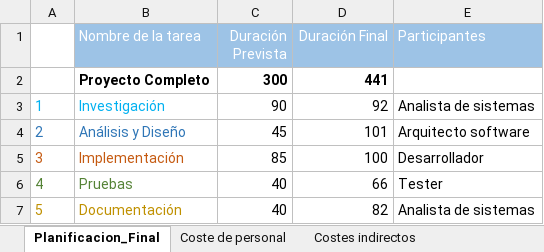
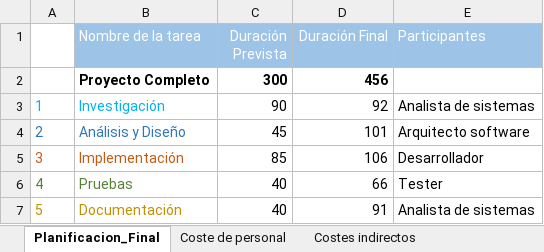
Before and after one commit to samuelmorenov/El-Favor-de-las-Guerreras, an Excel workbook: doc/anexos/Capítulo 11. Presupuesto final.xlsx, sheet Planificacion_Final, drawn as a sheet; values as stored, in another font and other column widths than the file's, no borders; charts and pictures not drawn; the diff names each change by its address in the sheet, - before the commit and + after, or states it on an @@ line.

```diff
--- a/doc/anexos/Capítulo 11. Presupuesto final.xlsx (sheet Planificacion_Final)
+++ b/doc/anexos/Capítulo 11. Presupuesto final.xlsx (sheet Planificacion_Final)
-D2 (Duración Final): 441
+D2 (Duración Final): 456
-D5 (Duración Final): 100
+D5 (Duración Final): 106
-D7 (Duración Final): 82
+D7 (Duración Final): 91
```
Also changed, not shown: sheet Presupuesto final, sheet Costes indirectos, formulas that keep their value, charts or pictures, doc/anexos/Capítulo 4. Presupuesto.xlsx, 1 other file.
